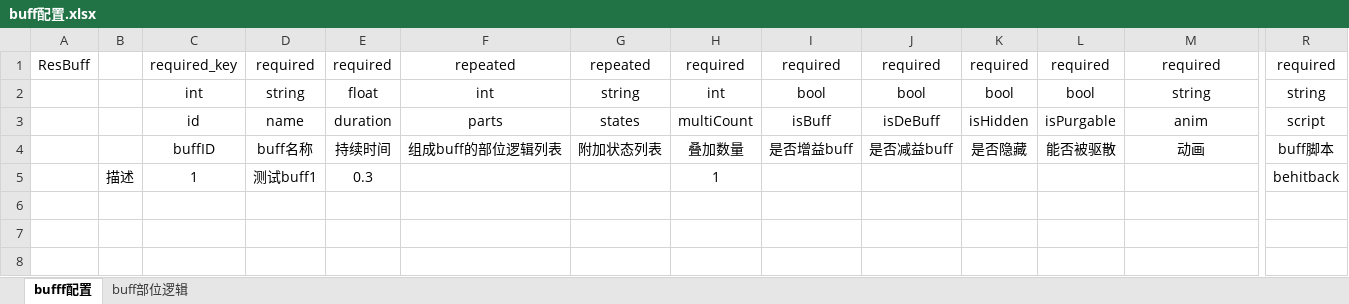
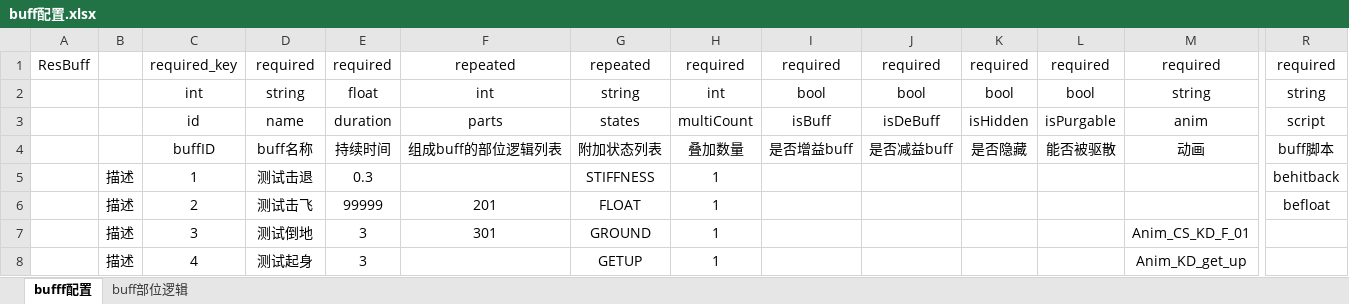
Before and after one commit to 353162889/ACTDemo, an Excel workbook: tools/Data/Excels/buff配置.xlsx, sheet bufff配置, drawn as a sheet; only a part is shown, gaps mark what is left out; values as stored, in another font and other column widths than the file's, no borders; rows hold the shown columns only; the diff names each change by its address in the sheet, - before the commit and + after, or states it on an @@ line.

```diff
--- a/tools/Data/Excels/buff配置.xlsx (sheet bufff配置)
+++ b/tools/Data/Excels/buff配置.xlsx (sheet bufff配置)
-D5: 测试buff1
+D5: 测试击退
-G5: (empty)
+G5: STIFFNESS
+row 6:  | 描述 | 2 | 测试击飞 | 99999 | 201 | FLOAT | 1 |  |  |  |  |  | befloat
+row 7:  | 描述 | 3 | 测试倒地 | 3 | 301 | GROUND | 1 |  |  |  |  | Anim_CS_KD_F_01
+row 8:  | 描述 | 4 | 测试起身 | 3 |  | GETUP | 1 |  |  |  |  | Anim_KD_get_up
```
Also changed, not shown: sheet buff部位逻辑, 35 other files.
